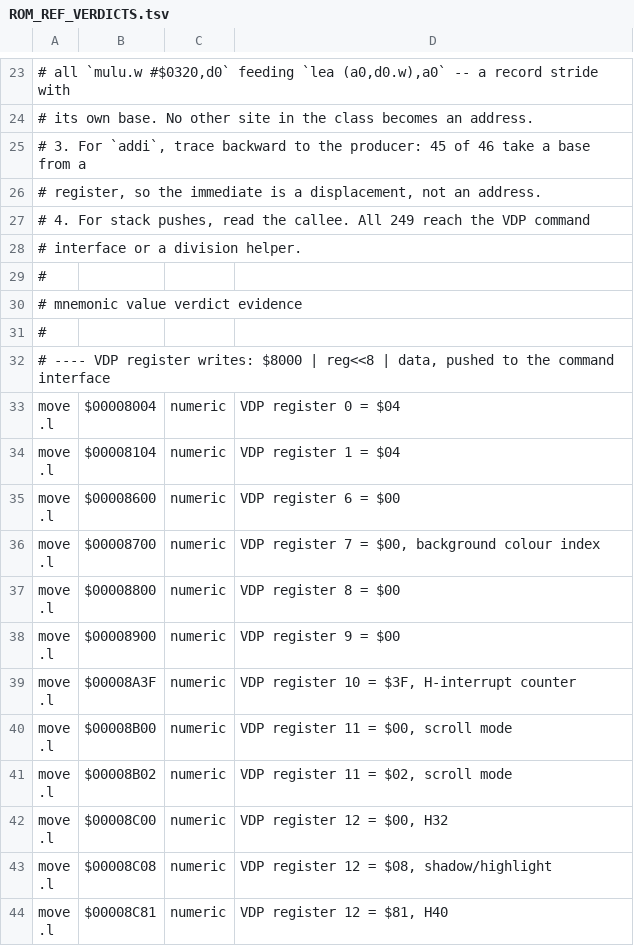
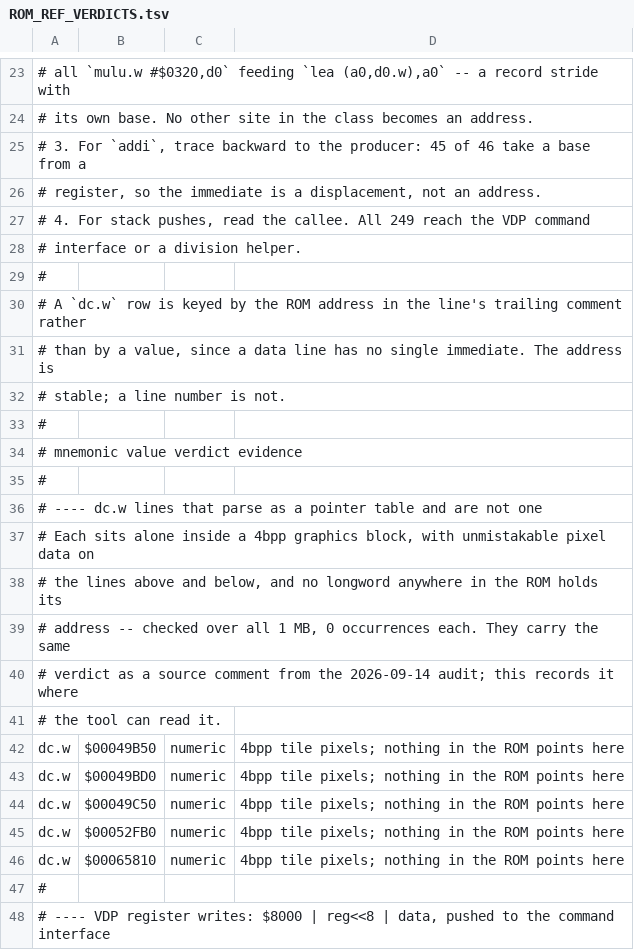
Before and after one commit to matiaszanolli/aerobiz-ultimate, a TSV file: analysis/ROM_REF_VERDICTS.tsv, drawn as a sheet; only a part is shown, gaps mark what is left out; the shorter side is filled out with more unchanged rows; the diff names each change by its address in the sheet, - before the commit and + after, or states it on an @@ line.

Commit message:
Record the five isolated dc.w lines as judged data
They were already annotated as tile pixels by the 2026-09-14 audit; the scanner
just had no way to know. A dc.w verdict is keyed by the ROM address in the
line's trailing comment, which is stable where a line number is not.

Independent check before trusting the annotation: no longword anywhere in the
1 MB ROM holds any of the five addresses, so nothing points at them. Combined
with the unmistakable 4bpp pixel data on the lines above and below, they are
data.

Verdict keys now carry the size suffix, so move.l and move.w are distinct
entries rather than collapsing onto "move".

scan_rom_refs.py now reports 919 numeric and nothing outstanding: every literal
in the shared sources is either rebased or has a recorded verdict.

```diff
--- a/analysis/ROM_REF_VERDICTS.tsv
+++ b/analysis/ROM_REF_VERDICTS.tsv
+row 30: # A `dc.w` row is keyed by the ROM address in the line's trailing comment rather
+row 31: # than by a value, since a data line has no single immediate. The address is
+row 32: # stable; a line number is not.
+row 33: #
+row 35: #
+row 36: # ---- dc.w lines that parse as a pointer table and are not one
+row 37: # Each sits alone inside a 4bpp graphics block, with unmistakable pixel data on
+row 38: # the lines above and below, and no longword anywhere in the ROM holds its
+row 39: # address -- checked over all 1 MB, 0 occurrences each. They carry the same
+row 40: # verdict as a source comment from the 2026-09-14 audit; this records it where
+row 41: # the tool can read it.
+row 42: dc.w | $00049B50 | numeric | 4bpp tile pixels; nothing in the ROM points here
+row 43: dc.w | $00049BD0 | numeric | 4bpp tile pixels; nothing in the ROM points here
+row 44: dc.w | $00049C50 | numeric | 4bpp tile pixels; nothing in the ROM points here
+row 45: dc.w | $00052FB0 | numeric | 4bpp tile pixels; nothing in the ROM points here
+row 46: dc.w | $00065810 | numeric | 4bpp tile pixels; nothing in the ROM points here
```
Also changed, not shown: 1 other file.
